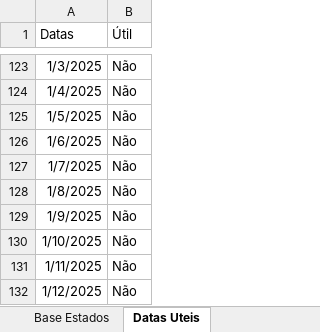
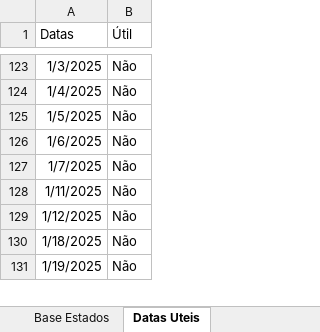
Before and after one commit to EliasBarbosa0/ContagemMissao, an Excel workbook: Parametros/Contagem Missão.xlsx, sheet Datas Uteis, drawn as a sheet; only a part is shown, gaps mark what is left out; the shorter side is filled out with more unchanged rows; values as stored, in another font and other column widths than the file's, no borders; table styles not drawn; the diff names each change by its address in the sheet, - before the commit and + after, or states it on an @@ line.

Commit message:
Ajuste dos dias de recesso de fim de ano (2024)

```diff
--- a/Parametros/Contagem Missão.xlsx (sheet Datas Uteis)
+++ b/Parametros/Contagem Missão.xlsx (sheet Datas Uteis)
-row 128: 1/8/2025 | Não
-row 129: 1/9/2025 | Não
-row 130: 1/10/2025 | Não
```
